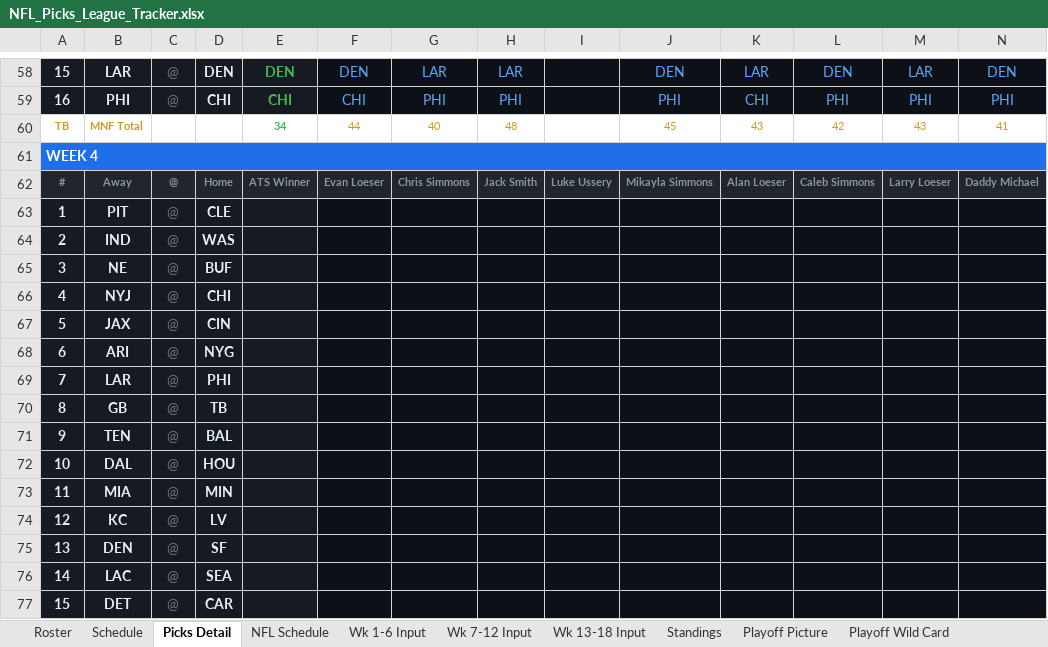
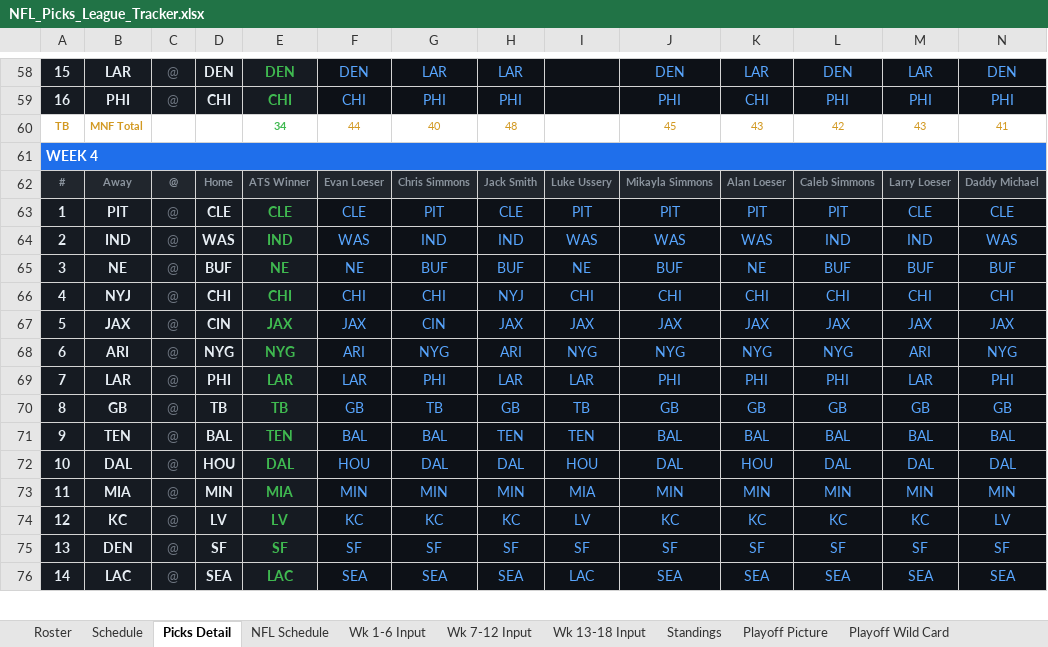
Before and after one commit to eloeser-1147/NFL-Picks-League, an Excel workbook: NFL_Picks_League_Tracker.xlsx, sheet Picks Detail, drawn as a sheet; only a part is shown, gaps mark what is left out; values as stored, in another font and other column widths than the file's, no borders; removed rows and columns are numbered as before the commit, all else as after; rows hold the shown columns only; the diff covers the shown part only; the diff names each change by its address in the sheet, - before the commit and + after, or states it on an @@ line.

Commit message:
Update NFL_Picks_League_Tracker.xlsx

```diff
--- a/NFL_Picks_League_Tracker.xlsx (sheet Picks Detail)
+++ b/NFL_Picks_League_Tracker.xlsx (sheet Picks Detail)
-row 63: 1 | PIT | @ | CLE
-row 64: 2 | IND | @ | WAS
-row 65: 3 | NE | @ | BUF
-row 66: 4 | NYJ | @ | CHI
-row 67: 5 | JAX | @ | CIN
-row 68: 6 | ARI | @ | NYG
-row 69: 7 | LAR | @ | PHI
-row 70: 8 | GB | @ | TB
-row 71: 9 | TEN | @ | BAL
-row 72: 10 | DAL | @ | HOU
-row 73: 11 | MIA | @ | MIN
-row 74: 12 | KC | @ | LV
-row 75: 13 | DEN | @ | SF
-row 76: 14 | LAC | @ | SEA
-row 77: 15 | DET | @ | CAR
+row 63: 1 | PIT | @ | CLE | CLE | CLE | PIT | CLE | PIT | PIT | PIT | PIT | CLE | CLE
+row 64: 2 | IND | @ | WAS | IND | WAS | IND | IND | WAS | WAS | WAS | IND | IND | WAS
+row 65: 3 | NE | @ | BUF | NE | NE | BUF | BUF | NE | BUF | NE | BUF | BUF | BUF
+row 66: 4 | NYJ | @ | CHI | CHI | CHI | CHI | NYJ | CHI | CHI | CHI | CHI | CHI | CHI
+row 67: 5 | JAX | @ | CIN | JAX | JAX | CIN | JAX | JAX | JAX | JAX | JAX | JAX | JAX
+row 68: 6 | ARI | @ | NYG | NYG | ARI | NYG | ARI | NYG | NYG | NYG | NYG | ARI | NYG
+row 69: 7 | LAR | @ | PHI | LAR | LAR | PHI | LAR | LAR | PHI | PHI | PHI | LAR | PHI
+row 70: 8 | GB | @ | TB | TB | GB | TB | GB | TB | GB | GB | GB | GB | GB
+row 71: 9 | TEN | @ | BAL | TEN | BAL | BAL | TEN | TEN | BAL | BAL | BAL | BAL | BAL
+row 72: 10 | DAL | @ | HOU | DAL | HOU | DAL | DAL | HOU | DAL | HOU | DAL | DAL | DAL
+row 73: 11 | MIA | @ | MIN | MIA | MIN | MIN | MIN | MIA | MIN | MIN | MIN | MIN | MIN
+row 74: 12 | KC | @ | LV | LV | KC | KC | KC | LV | KC | KC | KC | KC | LV
+row 75: 13 | DEN | @ | SF | SF | SF | SF | SF | SF | SF | SF | SF | SF | SF
+row 76: 14 | LAC | @ | SEA | LAC | SEA | SEA | SEA | LAC | SEA | SEA | SEA | SEA | SEA
```
Also changed, not shown: 1 added row elsewhere in this sheet, sheet NFL Schedule, sheet Wk 1-6 Input, sheet Standings, sheet Playoff Picture, sheet Playoff Wild Card, sheet Playoff Finals, formulas that keep their value.
